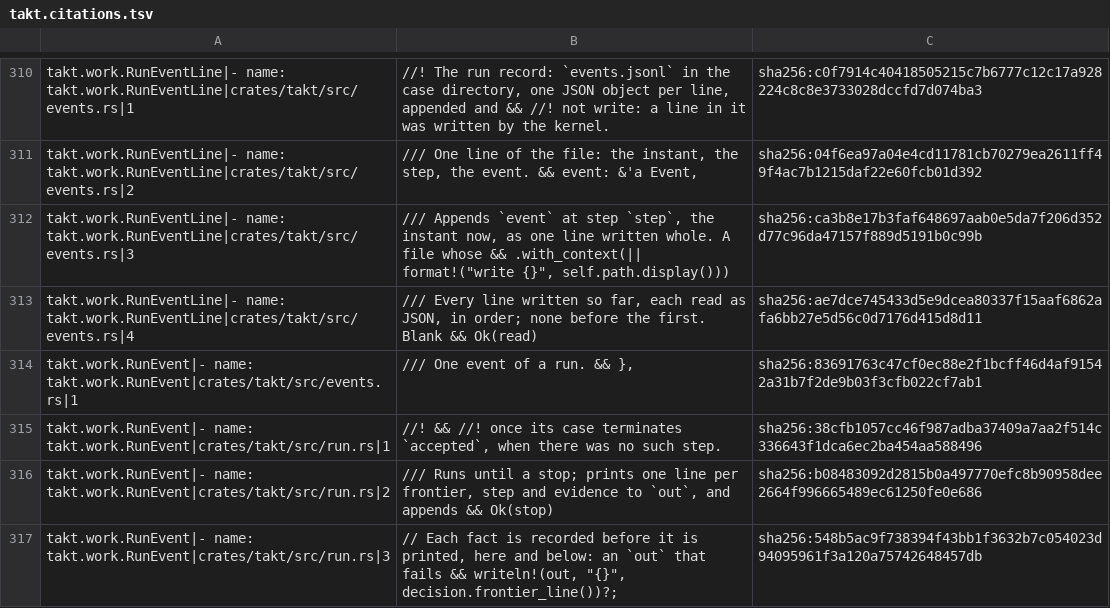
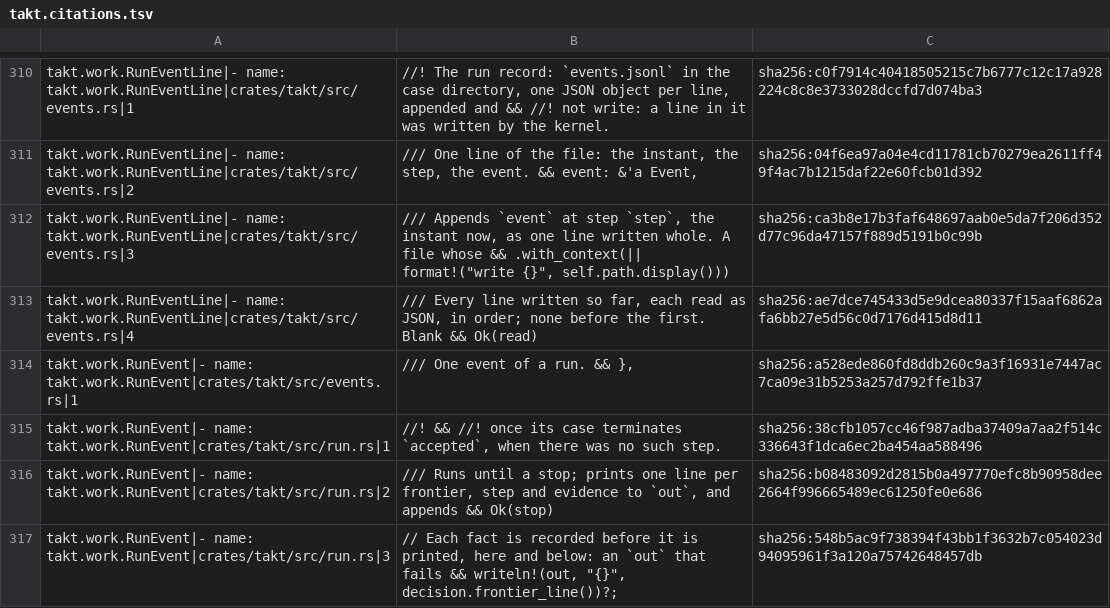
Before and after one commit to beyond10x/takt, a TSV file: ess/domains/takt.citations.tsv, drawn as a sheet; only a part is shown, gaps mark what is left out; the diff covers the shown part only.

```diff
--- a/ess/domains/takt.citations.tsv
+++ b/ess/domains/takt.citations.tsv
@@ -325,3 +325,3 @@ takt.work.RunEventLine|- name: takt.work.RunEventLine|crates/takt/src/events.rs|
 takt.work.RunEventLine|- name: takt.work.RunEventLine|crates/takt/src/events.rs|4	/// Every line written so far, each read as JSON, in order; none before the first. Blank && Ok(read)	sha256:ae7dce745433d5e9dcea80337f15aaf6862afa6bb27e5d56c0d7176d415d8d11
-takt.work.RunEvent|- name: takt.work.RunEvent|crates/takt/src/events.rs|1	/// One event of a run. && },	sha256:83691763c47cf0ec88e2f1bcff46d4af91542a31b7f2de9b03f3cfb022cf7ab1
+takt.work.RunEvent|- name: takt.work.RunEvent|crates/takt/src/events.rs|1	/// One event of a run. && },	sha256:a528ede860fd8ddb260c9a3f16931e7447ac7ca09e31b5253a257d792ffe1b37
 takt.work.RunEvent|- name: takt.work.RunEvent|crates/takt/src/run.rs|1	//! && //! once its case terminates `accepted`, when there was no such step.	sha256:38cfb1057cc46f987adba37409a7aa2f514c336643f1dca6ec2ba454aa588496
```
Also changed, not shown: 22 added rows, 6 removed rows and 10 edited cells elsewhere in this file, 26 other files.
